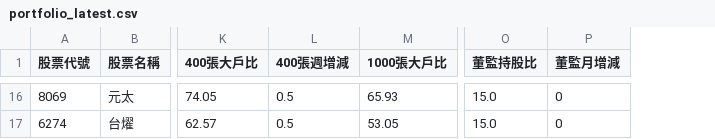
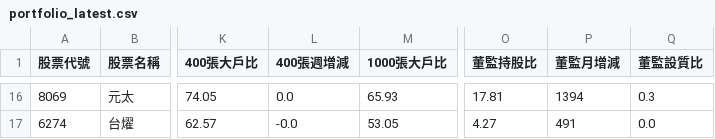
Before and after one commit to johngerlee-tech/aistock, a CSV file: portfolio_latest.csv, drawn as a sheet; only a part is shown, gaps mark what is left out; the diff covers the shown part only; the diff names each change by its address in the sheet, - before the commit and + after, or states it on an @@ line.

```diff
--- a/portfolio_latest.csv
+++ b/portfolio_latest.csv
+column Q (董監設質比), rows 16-17: 0.3 | 0.0
-L16 (400張週增減): 0.5
+L16 (400張週增減): 0.0
-O16 (董監持股比): 15.0
+O16 (董監持股比): 17.81
-P16 (董監月增減): 0
+P16 (董監月增減): 1394
-L17 (400張週增減): 0.5
+L17 (400張週增減): -0.0
-O17 (董監持股比): 15.0
+O17 (董監持股比): 4.27
-P17 (董監月增減): 0
+P17 (董監月增減): 491
```
Also changed, not shown: 29 edited cells elsewhere in this file, dist/portfolio_latest.csv, 6 other files.
